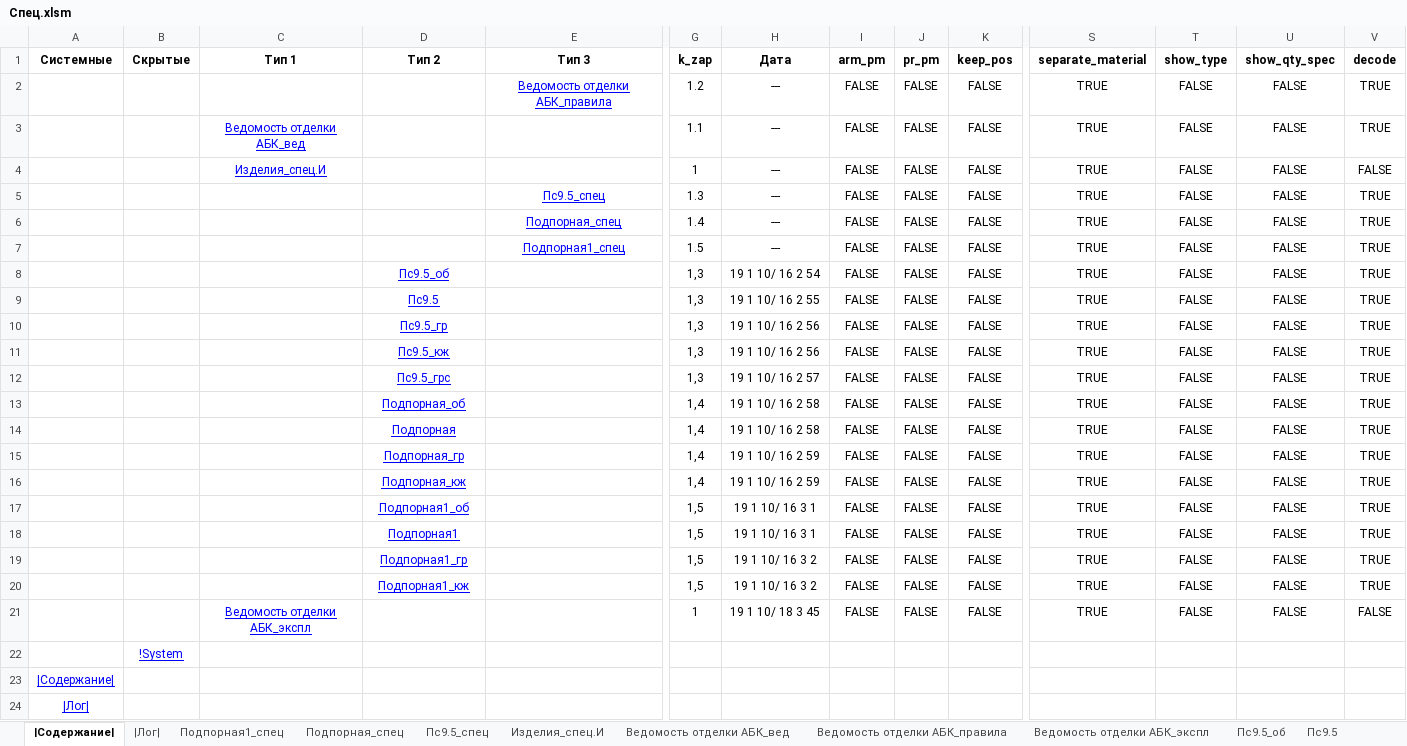
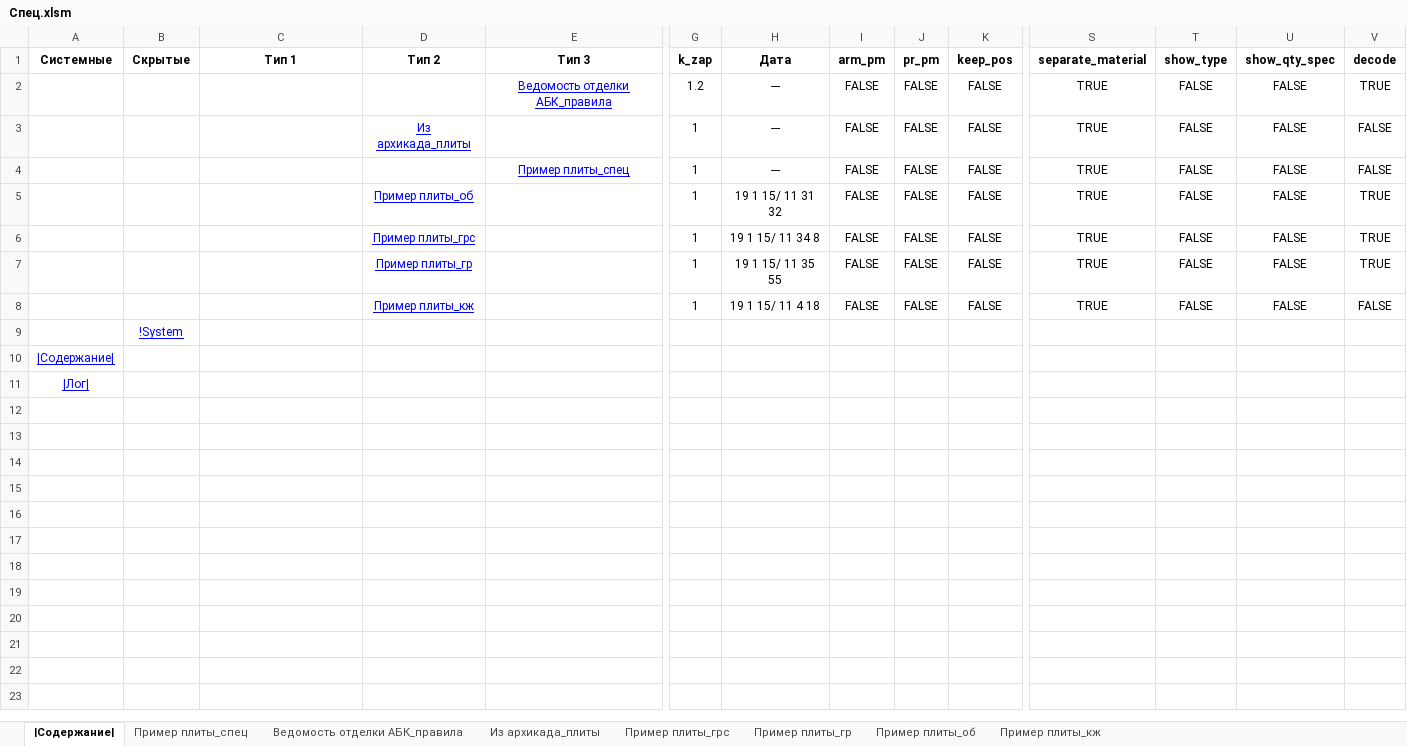
Before and after one commit to kuvbur/material-specification, an Excel workbook: Спец.xlsm, sheet |Содержание|, drawn as a sheet; only a part is shown, gaps mark what is left out; values as stored, in another font and other column widths than the file's, no borders; conditional formats not drawn; removed rows and columns are numbered as before the commit, all else as after; rows hold the shown columns only; the diff names each change by its address in the sheet, - before the commit and + after, or states it on an @@ line.

```diff
--- a/Спец.xlsm (sheet |Содержание|)
+++ b/Спец.xlsm (sheet |Содержание|)
-sheet tab: Пс9.5_спец
+sheet tab: Пример плиты_спец
@@ sheet tab hidden: |Лог| @@
-sheet tab: Подпорная1_спец
-sheet tab: Подпорная_спец
-sheet tab: Изделия_спец.И
-sheet tab: Ведомость отделки АБК_вед
-sheet tab: Ведомость отделки АБК_экспл
-sheet tab: Пс9.5_об
-sheet tab: Пс9.5
+sheet tab: Из архикада_плиты
+sheet tab: Пример плиты_грс
+sheet tab: Пример плиты_гр
+sheet tab: Пример плиты_об
+sheet tab: Пример плиты_кж
-row 3:  |  | Ведомость отделки АБК_вед |  |  | 1.1 | --- | FALSE | FALSE | FALSE | TRUE | FALSE | FALSE | TRUE
-C3 (Тип 1): Изделия_спец.И
+C3 (Тип 1): (empty)
-D3 (Тип 2): (empty)
+D3 (Тип 2): Из архикада_плиты
-row 5:  |  |  |  | Пс9.5_спец | 1.3 | --- | FALSE | FALSE | FALSE | TRUE | FALSE | FALSE | TRUE
-E4 (Тип 3): Подпорная_спец
+E4 (Тип 3): Пример плиты_спец
-G4 (k_zap): 1.4
+G4 (k_zap): 1
-V4 (decode): TRUE
+V4 (decode): FALSE
-row 7:  |  |  |  | Подпорная1_спец | 1.5 | --- | FALSE | FALSE | FALSE | TRUE | FALSE | FALSE | TRUE
-row 8:  |  |  | Пс9.5_об |  | 1,3 | 19 1 10/ 16 2 54 | FALSE | FALSE | FALSE | TRUE | FALSE | FALSE | TRUE
-row 9:  |  |  | Пс9.5 |  | 1,3 | 19 1 10/ 16 2 55 | FALSE | FALSE | FALSE | TRUE | FALSE | FALSE | TRUE
-row 10:  |  |  | Пс9.5_гр |  | 1,3 | 19 1 10/ 16 2 56 | FALSE | FALSE | FALSE | TRUE | FALSE | FALSE | TRUE
-row 11:  |  |  | Пс9.5_кж |  | 1,3 | 19 1 10/ 16 2 56 | FALSE | FALSE | FALSE | TRUE | FALSE | FALSE | TRUE
-row 12:  |  |  | Пс9.5_грс |  | 1,3 | 19 1 10/ 16 2 57 | FALSE | FALSE | FALSE | TRUE | FALSE | FALSE | TRUE
-row 13:  |  |  | Подпорная_об |  | 1,4 | 19 1 10/ 16 2 58 | FALSE | FALSE | FALSE | TRUE | FALSE | FALSE | TRUE
-row 14:  |  |  | Подпорная |  | 1,4 | 19 1 10/ 16 2 58 | FALSE | FALSE | FALSE | TRUE | FALSE | FALSE | TRUE
-row 15:  |  |  | Подпорная_гр |  | 1,4 | 19 1 10/ 16 2 59 | FALSE | FALSE | FALSE | TRUE | FALSE | FALSE | TRUE
-row 16:  |  |  | Подпорная_кж |  | 1,4 | 19 1 10/ 16 2 59 | FALSE | FALSE | FALSE | TRUE | FALSE | FALSE | TRUE
-D5 (Тип 2): Подпорная1_об
+D5 (Тип 2): Пример плиты_об
-G5:G7 (k_zap): 1,5
+G5:G7 (k_zap): 1
-H5 (Дата): 19 1 10/ 16 3 1
+H5 (Дата): 19 1 15/ 11 31 32
-D6 (Тип 2): Подпорная1
+D6 (Тип 2): Пример плиты_грс
-H6 (Дата): 19 1 10/ 16 3 1
+H6 (Дата): 19 1 15/ 11 34 8
-D7 (Тип 2): Подпорная1_гр
+D7 (Тип 2): Пример плиты_гр
-H7 (Дата): 19 1 10/ 16 3 2
+H7 (Дата): 19 1 15/ 11 35 55
-row 20:  |  |  | Подпорная1_кж |  | 1,5 | 19 1 10/ 16 3 2 | FALSE | FALSE | FALSE | TRUE | FALSE | FALSE | TRUE
-C8 (Тип 1): Ведомость отделки АБК_экспл
+C8 (Тип 1): (empty)
-D8 (Тип 2): (empty)
+D8 (Тип 2): Пример плиты_кж
-H8 (Дата): 19 1 10/ 18 3 45
+H8 (Дата): 19 1 15/ 11 4 18
```
Also changed, not shown: sheet Пример плиты_спец, other sheet tabs, 5 other files.
